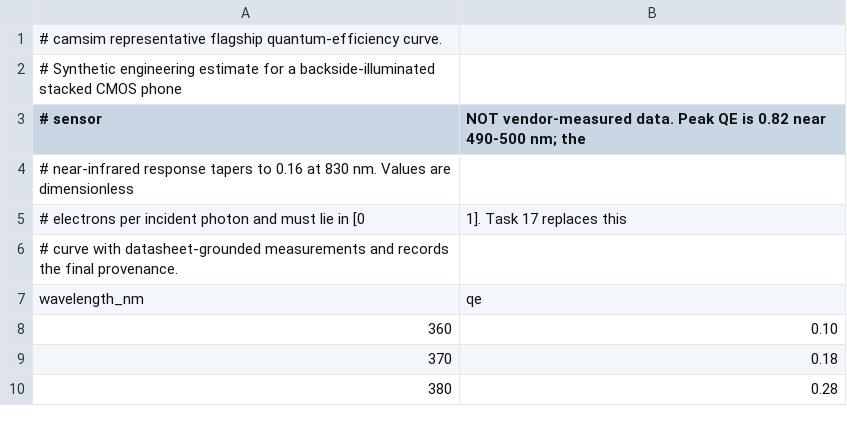
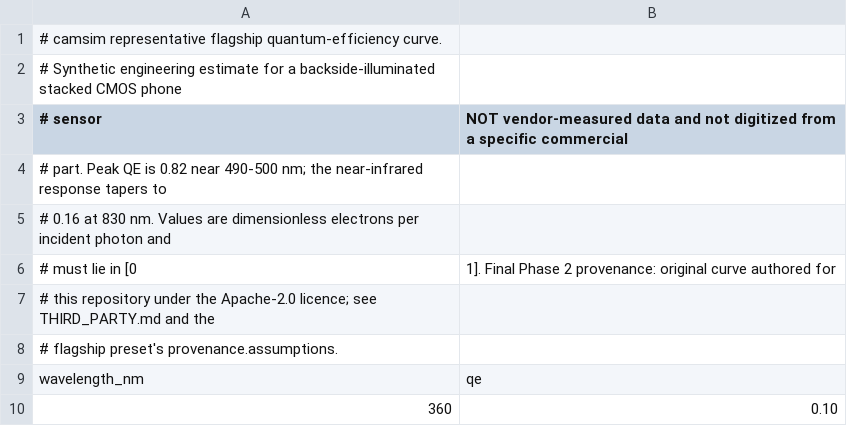
Before and after one commit to pengzhao-ai/camsim, a CSV file: src/camsim/data/spectra/qe_flagship.csv (was data/spectra/qe_flagship.csv), drawn as a sheet; only a part is shown; the shorter side is filled out with more unchanged rows.

```diff
--- a/data/spectra/qe_flagship.csv
+++ b/src/camsim/data/spectra/qe_flagship.csv
@@ -2,6 +2,8 @@
 # Synthetic engineering estimate for a backside-illuminated stacked CMOS phone
-# sensor, NOT vendor-measured data. Peak QE is 0.82 near 490-500 nm; the
-# near-infrared response tapers to 0.16 at 830 nm. Values are dimensionless
-# electrons per incident photon and must lie in [0, 1]. Task 17 replaces this
-# curve with datasheet-grounded measurements and records the final provenance.
+# sensor, NOT vendor-measured data and not digitized from a specific commercial
+# part. Peak QE is 0.82 near 490-500 nm; the near-infrared response tapers to
+# 0.16 at 830 nm. Values are dimensionless electrons per incident photon and
+# must lie in [0, 1]. Final Phase 2 provenance: original curve authored for
+# this repository under the Apache-2.0 licence; see THIRD_PARTY.md and the
+# flagship preset's provenance.assumptions.
 wavelength_nm,qe
```
Also changed, not shown: src/camsim/data/spectra/cfa_rggb.csv, src/camsim/data/spectra/ir_cut.csv, 31 other files.
